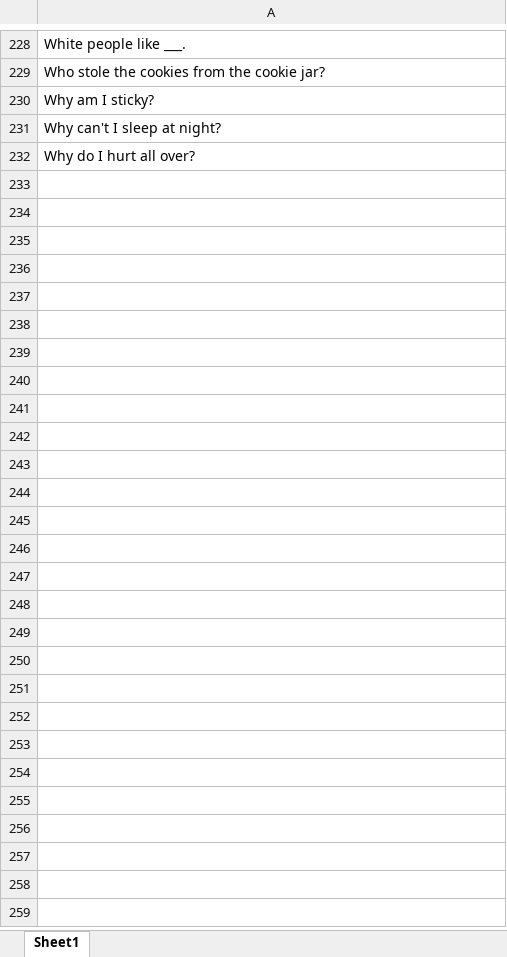
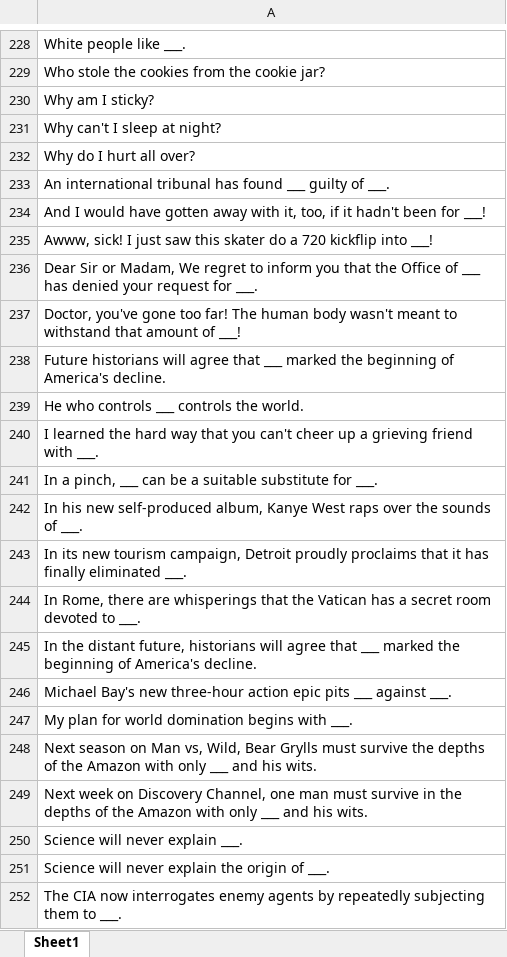
Before and after one commit to OnlyAtN1ght/PyCa, an Excel workbook: Black Cards.xlsx, sheet Sheet1, drawn as a sheet; only a part is shown, gaps mark what is left out; values as stored, in another font and other column widths than the file's, no borders; the diff covers the shown part only; the diff names each change by its address in the sheet, - before the commit and + after, or states it on an @@ line.

```diff
--- a/Black Cards.xlsx (sheet Sheet1)
+++ b/Black Cards.xlsx (sheet Sheet1)
+row 233: An international tribunal has found ___ guilty of ___.
+row 234: And I would have gotten away with it, too, if it hadn't been for ___!
+row 235: Awww, sick! I just saw this skater do a 720 kickflip into ___!
+row 236: Dear Sir or Madam, We regret to inform you that the Office of ___ has denied your request for ___.
+row 237: Doctor, you've gone too far! The human body wasn't meant to withstand that amount of ___!
+row 238: Future historians will agree that ___ marked the beginning of America's decline.
+row 239: He who controls ___ controls the world.
+row 240: I learned the hard way that you can't cheer up a grieving friend with ___.
+row 241: In a pinch, ___ can be a suitable substitute for ___.
+row 242: In his new self-produced album, Kanye West raps over the sounds of ___.
+row 243: In its new tourism campaign, Detroit proudly proclaims that it has finally eliminated ___.
+row 244: In Rome, there are whisperings that the Vatican has a secret room devoted to ___.
+row 245: In the distant future, historians will agree that ___ marked the beginning of America's decline.
+row 246: Michael Bay's new three-hour action epic pits ___ against ___.
+row 247: My plan for world domination begins with ___.
+row 248: Next season on Man vs, Wild, Bear Grylls must survive the depths of the Amazon with only ___ and his wits.
+row 249: Next week on Discovery Channel, one man must survive in the depths of the Amazon with only ___ and his wits.
+row 250: Science will never explain ___.
+row 251: Science will never explain the origin of ___.
+row 252: The CIA now interrogates enemy agents by repeatedly subjecting them to ___.
```
Also changed, not shown: 746 added rows and 8 edited cells elsewhere in this sheet, White Cards.xlsx.
